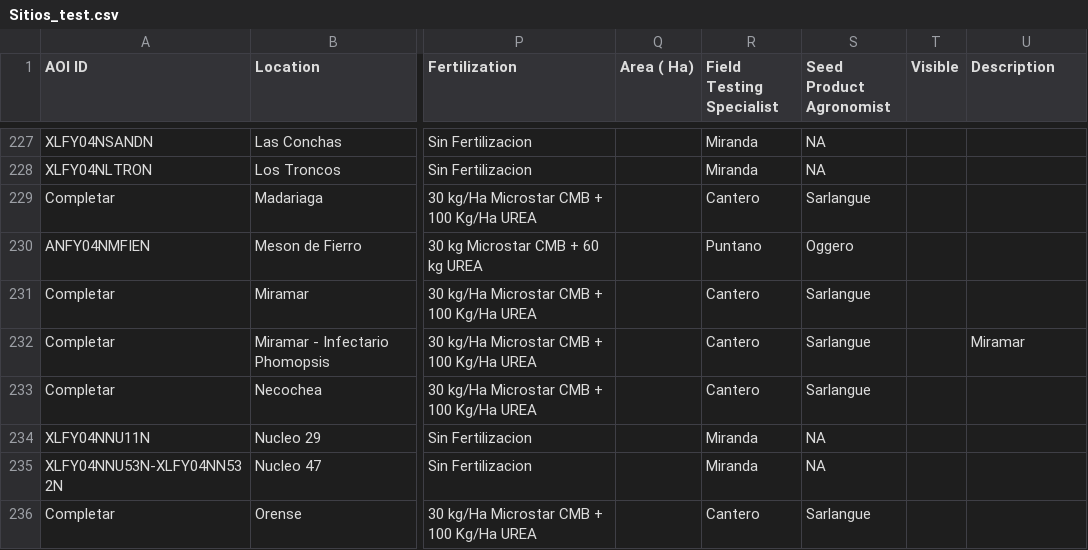
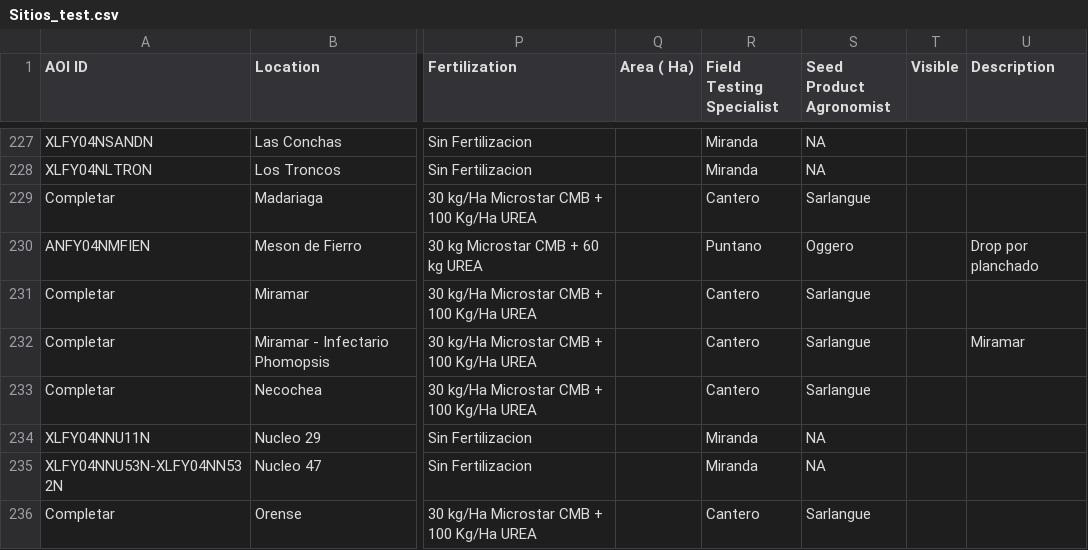
Before and after one commit to LAAR-TESTING-AR/field-trial-master-platform, a CSV file: Sitios_test.csv, drawn as a sheet; only a part is shown, gaps mark what is left out; the diff names each change by its address in the sheet, - before the commit and + after, or states it on an @@ line.

Commit message:
Actualizacion automatica de Sitios.csv desde SharePoint

```diff
--- a/Sitios_test.csv
+++ b/Sitios_test.csv
-U230 (Description): (empty)
+U230 (Description): Drop por planchado
```
